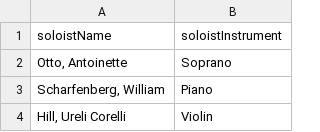
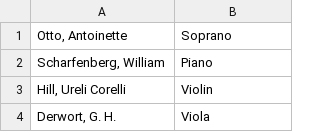
Before and after one commit to AConati/Warp, a CSV file: webapp/data/RawData/uniqSolIns.csv, drawn as a sheet; only a part is shown; the shorter side is filled out with more unchanged rows; the diff names each change by its address in the sheet, - before the commit and + after, or states it on an @@ line.

```diff
--- a/webapp/data/RawData/uniqSolIns.csv
+++ b/webapp/data/RawData/uniqSolIns.csv
-row 1: soloistName | soloistInstrument
```
Also changed, not shown: webapp/data/RawData/composers.csv, webapp/data/RawData/conductors.csv, 8 other files.
